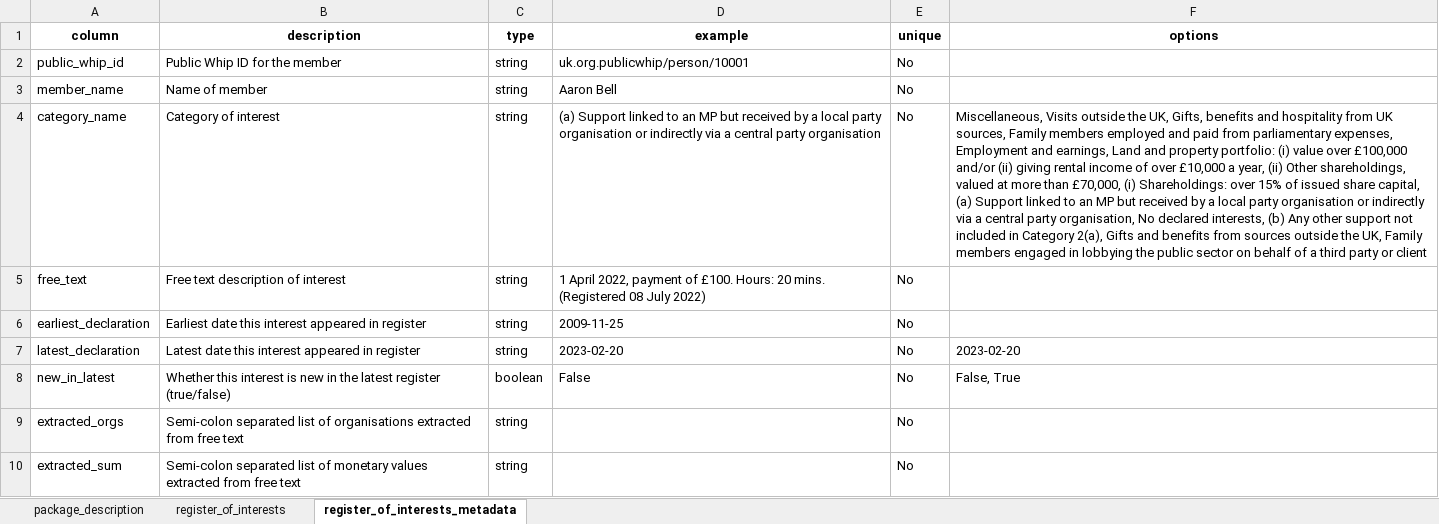
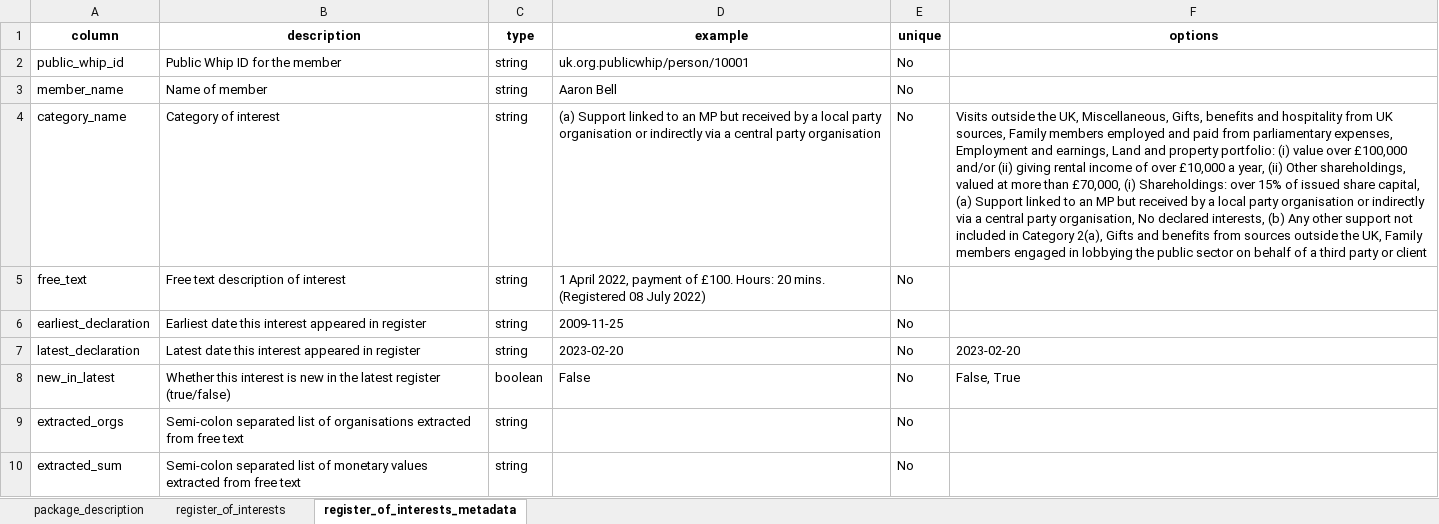
Before and after one commit to mysociety/parl_register_interests, an Excel workbook: docs/data/latest_register/0.1.4/latest_register.xlsx, sheet register_of_interests_metadata, drawn as a sheet; values as stored, in another font and other column widths than the file's, no borders; the diff names each change by its address in the sheet, - before the commit and + after, or states it on an @@ line.

```diff
--- a/docs/data/latest_register/0.1.4/latest_register.xlsx (sheet register_of_interests_metadata)
+++ b/docs/data/latest_register/0.1.4/latest_register.xlsx (sheet register_of_interests_metadata)
-F4 (options): Miscellaneous, Visits outside the UK, Gifts, benefits…
+F4 (options): Visits outside the UK, Miscellaneous, Gifts, benefits…
```
Also changed, not shown: sheet register_of_interests, docs/data/latest_register/0.1/latest_register.xlsx, docs/data/latest_register/0/latest_register.xlsx, 47 other files.
